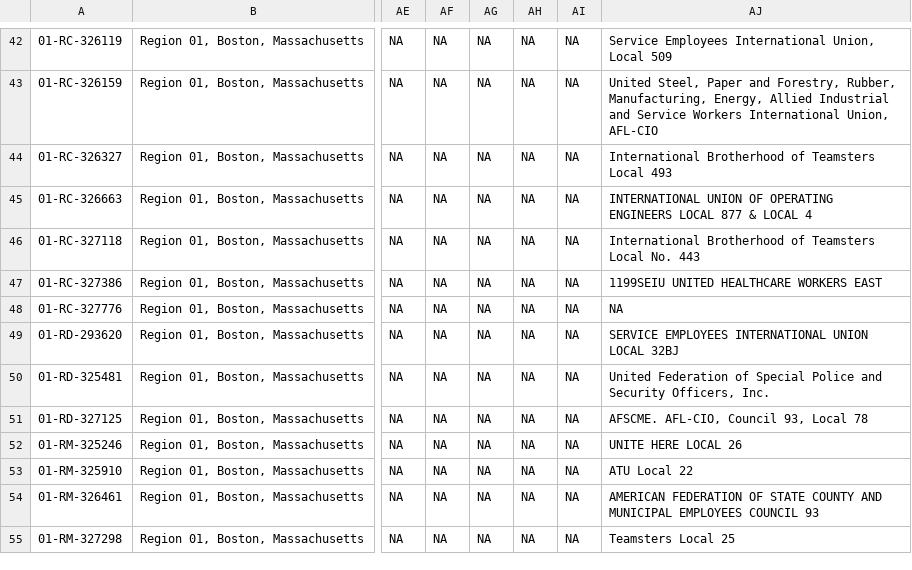
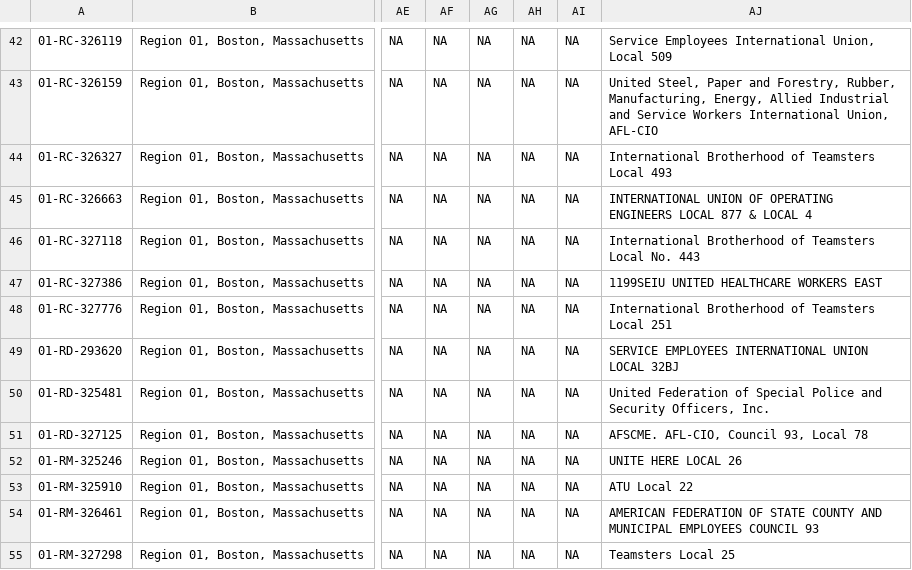
Before and after one commit to reuning/unionwebsite, a CSV file: gen/data/open_petitions.csv, drawn as a sheet; only a part is shown, gaps mark what is left out; the diff covers the shown part only; the diff names each change by its address in the sheet, - before the commit and + after, or states it on an @@ line.

```diff
--- a/gen/data/open_petitions.csv
+++ b/gen/data/open_petitions.csv
-AJ48: NA
+AJ48: International Brotherhood of Teamsters Local 251
```
Also changed, not shown: 1 added row and 40 edited cells elsewhere in this file.
